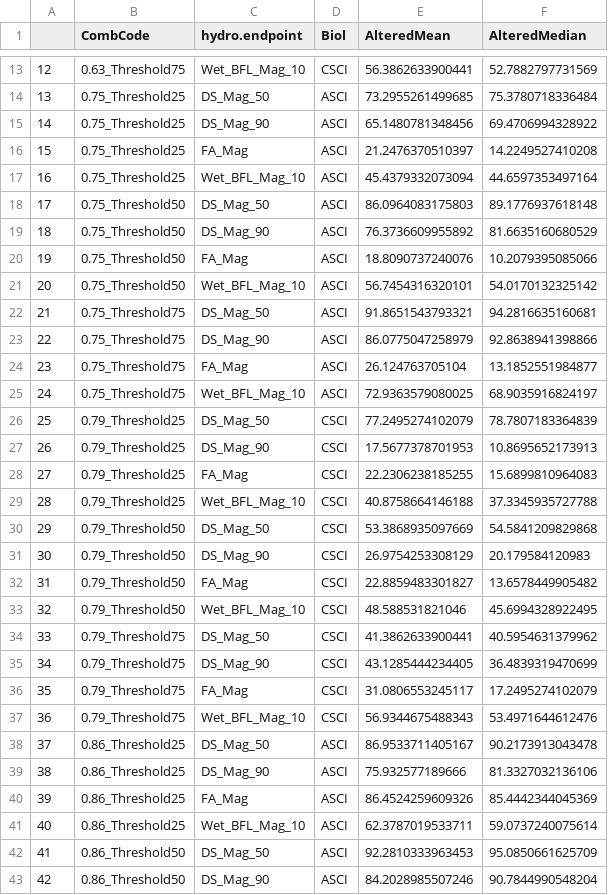
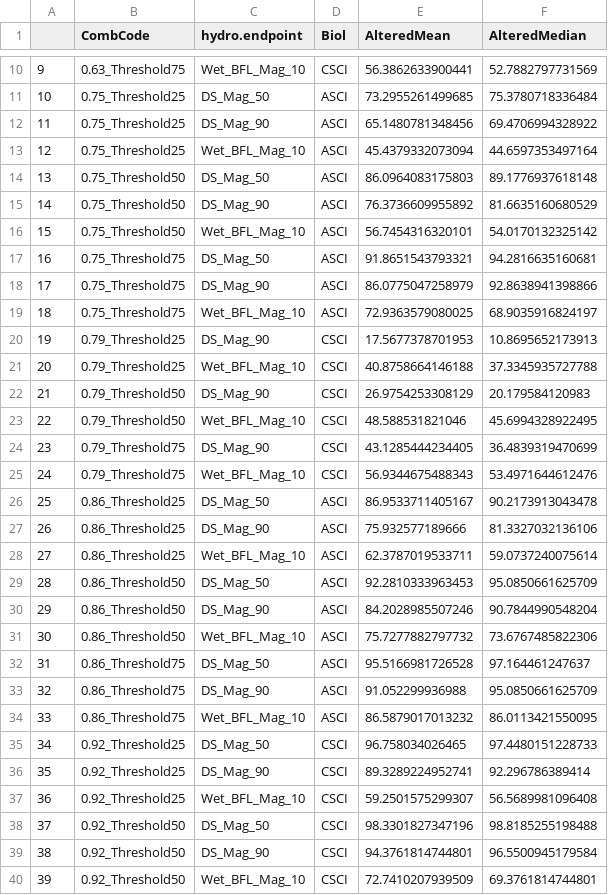
Before and after one commit to ksirving/RB9_vulnerbility, a CSV file: output_data/04_nhd_alteration_median_mean.csv, drawn as a sheet; only a part is shown, gaps mark what is left out; the shorter side is filled out with more unchanged rows; the diff covers the shown part only; the diff names each change by its address in the sheet, - before the commit and + after, or states it on an @@ line.

```diff
--- a/output_data/04_nhd_alteration_median_mean.csv
+++ b/output_data/04_nhd_alteration_median_mean.csv
@@ column A renumbered from row 2 down @@
-row 16: 15 | 0.75_Threshold25 | FA_Mag | ASCI | 21.2476370510397 | 14.2249527410208
-row 20: 19 | 0.75_Threshold50 | FA_Mag | ASCI | 18.8090737240076 | 10.2079395085066
-row 24: 23 | 0.75_Threshold75 | FA_Mag | ASCI | 26.124763705104 | 13.1852551984877
-row 26: 25 | 0.79_Threshold25 | DS_Mag_50 | CSCI | 77.2495274102079 | 78.7807183364839
-row 28: 27 | 0.79_Threshold25 | FA_Mag | CSCI | 22.2306238185255 | 15.6899810964083
-row 30: 29 | 0.79_Threshold50 | DS_Mag_50 | CSCI | 53.3868935097669 | 54.5841209829868
-row 32: 31 | 0.79_Threshold50 | FA_Mag | CSCI | 22.8859483301827 | 13.6578449905482
-row 34: 33 | 0.79_Threshold75 | DS_Mag_50 | CSCI | 41.3862633900441 | 40.5954631379962
-row 36: 35 | 0.79_Threshold75 | FA_Mag | CSCI | 31.0806553245117 | 17.2495274102079
-row 40: 39 | 0.86_Threshold25 | FA_Mag | ASCI | 86.4524259609326 | 85.4442344045369
```
Also changed, not shown: 11 removed rows elsewhere in this file, 8 other files.
